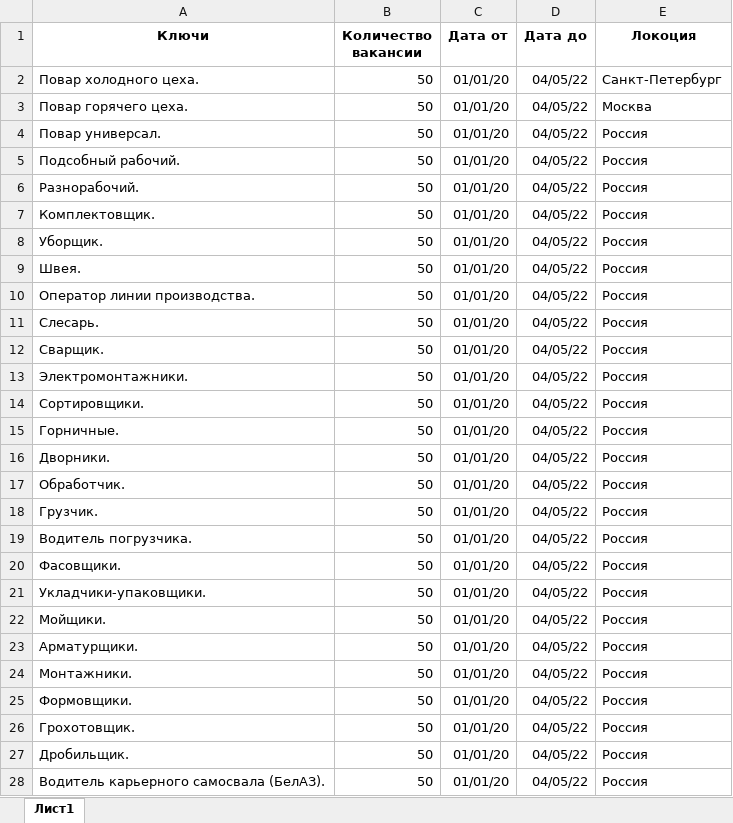
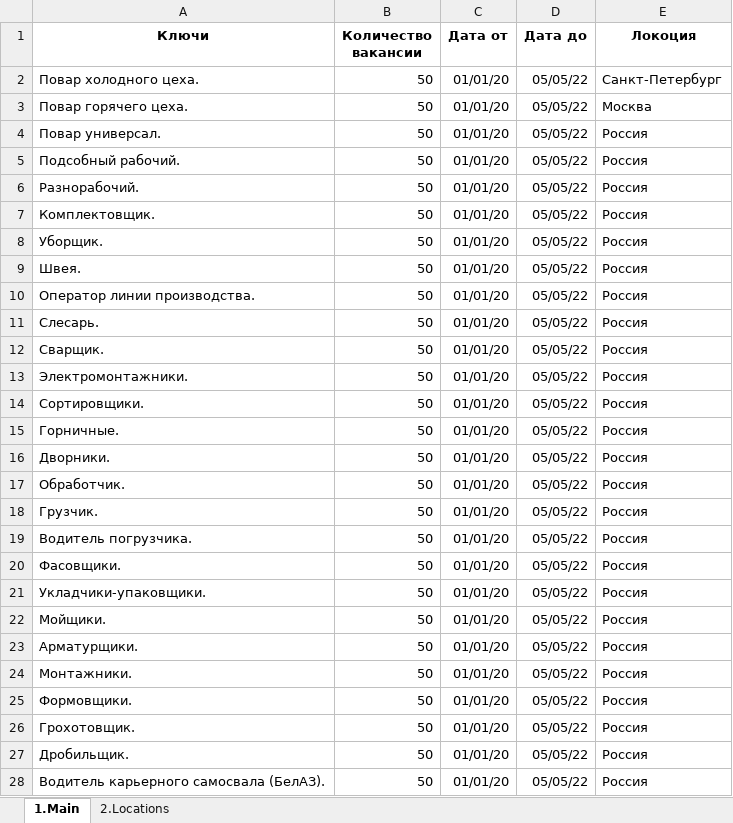
Before and after one commit to karimzhonov/parser_vacancies, an Excel workbook: search_keys.xlsx, sheet 1.Main, drawn as a sheet; only a part is shown; values as stored, in another font and other column widths than the file's, no borders; the diff covers the shown part only; the diff names each change by its address in the sheet, - before the commit and + after, or states it on an @@ line.

```diff
--- a/search_keys.xlsx (sheet 1.Main)
+++ b/search_keys.xlsx (sheet 1.Main)
-sheet tab: Лист1
+sheet tab: 1.Main
+sheet tab: 2.Locations
-D2:D28 (Дата до): 04/05/22
+D2:D28 (Дата до): 05/05/22
```
Also changed, not shown: 29 edited cells elsewhere in this sheet, 12 other files.
